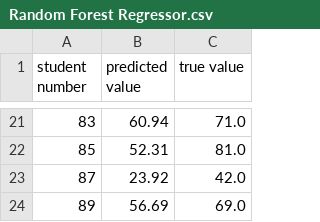
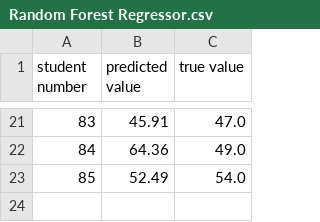
Before and after one commit to VinhVu95/FYP, a CSV file: Results/Random Forest Regressor.csv, drawn as a sheet; only a part is shown, gaps mark what is left out; the diff covers the shown part only.

```diff
--- a/Results/Random Forest Regressor.csv
+++ b/Results/Random Forest Regressor.csv
@@ -21,4 +21,3 @@ student number,predicted value,true value
-83,60.94,71.0
-85,52.31,81.0
-87,23.92,42.0
-89,56.69,69.0
+83,45.91,47.0
+84,64.36,49.0
+85,52.49,54.0
```
Also changed, not shown: 17 added rows, 17 removed rows and 4 edited cells elsewhere in this file, Results/K Nearest Neighbors.csv, Results/Lasso.csv, 18 other files.
